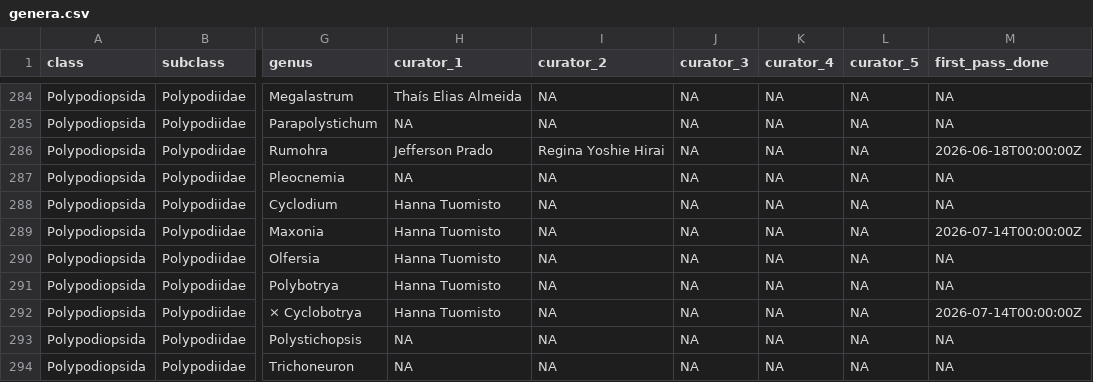
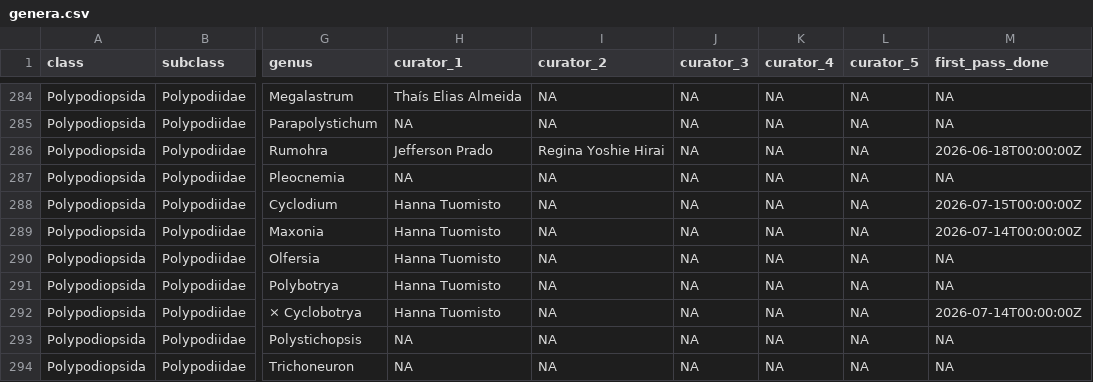
Before and after one commit to pteridogroup/ppg-curators, a CSV file: data/genera.csv, drawn as a sheet; only a part is shown, gaps mark what is left out; the diff names each change by its address in the sheet, - before the commit and + after, or states it on an @@ line.

```diff
--- a/data/genera.csv
+++ b/data/genera.csv
-M288 (first_pass_done): NA
+M288 (first_pass_done): 2026-07-15T00:00:00Z
```
